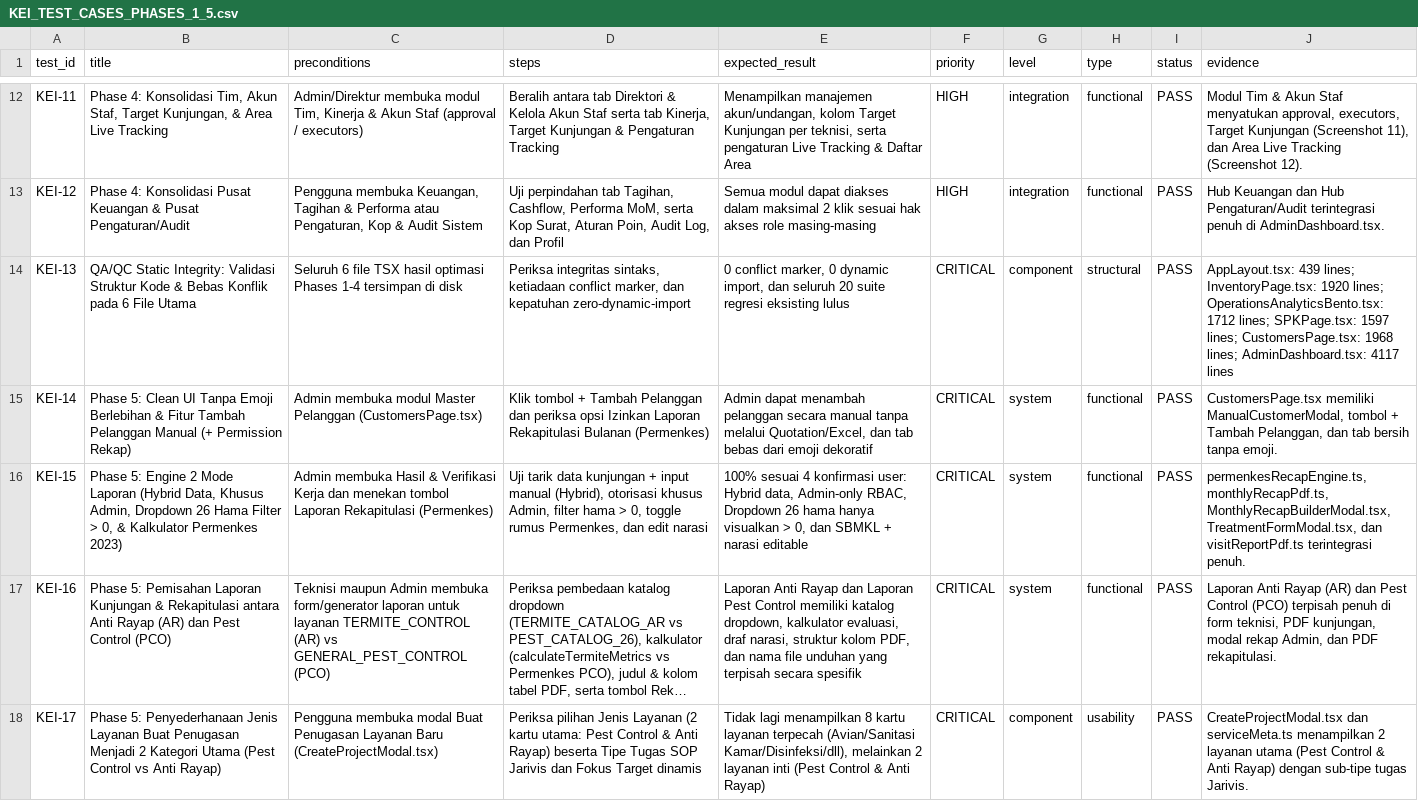
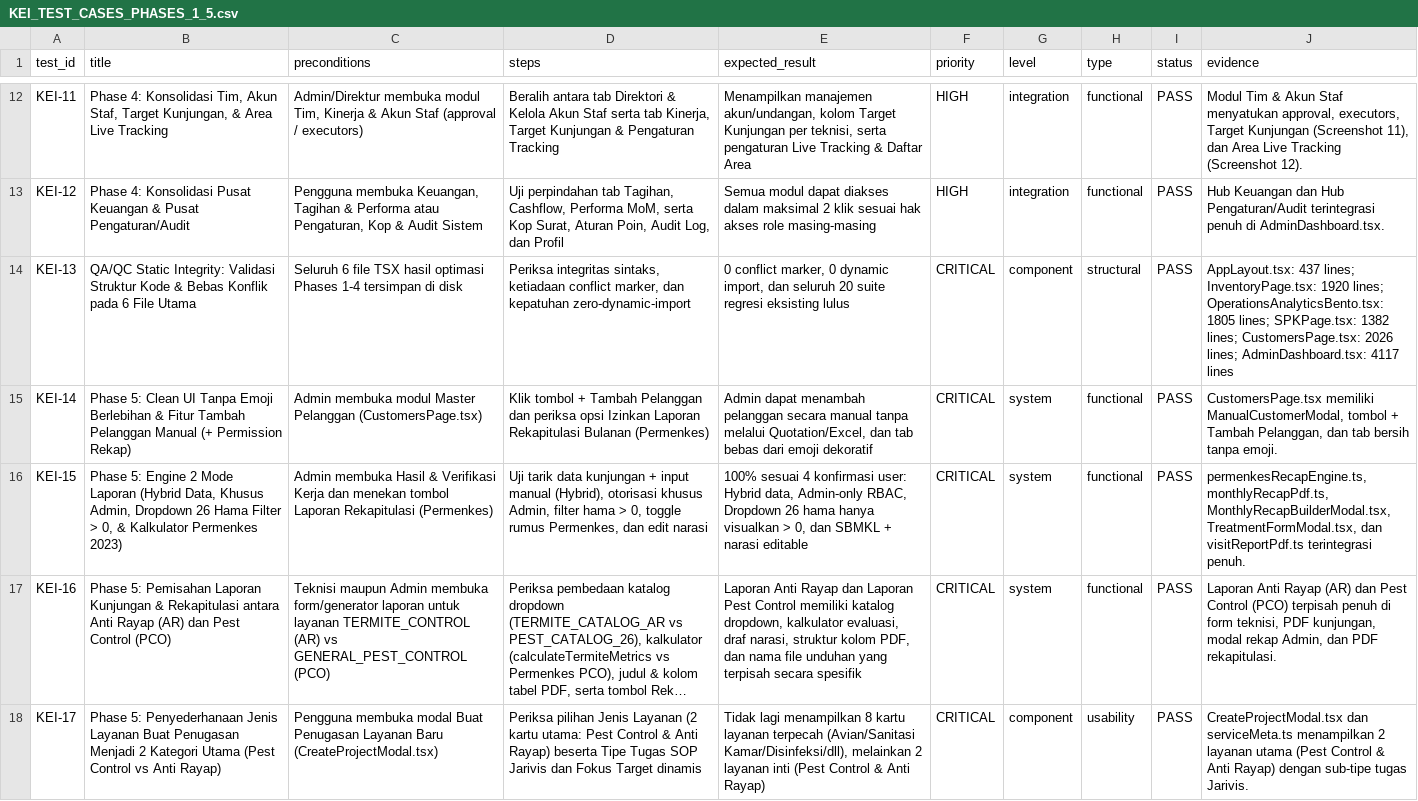
Before and after one commit to guci-sketch/fieldwork-gucimas-pratama, a CSV file: docs/KEI_TEST_CASES_PHASES_1_5.csv, drawn as a sheet; only a part is shown, gaps mark what is left out; long unchanged cells end in …; the diff covers the shown part only.

```diff
--- a/docs/KEI_TEST_CASES_PHASES_1_5.csv
+++ b/docs/KEI_TEST_CASES_PHASES_1_5.csv
@@ -13,3 +13,3 @@ KEI-11,"Phase 4: Konsolidasi Tim, Akun Staf, Target Kunjungan, & Area Live Track
 KEI-12,Phase 4: Konsolidasi Pusat Keuangan & Pusat Pengaturan/Audit,"Pengguna membuka Keuangan, Tagihan & Performa atau Pengaturan, Kop & Audit Sistem","Uji perpindahan tab Tagihan, Cashflow, Performa MoM, serta Kop Surat, Aturan Poin, Audit Log, dan Profil",Semua modul dapat diakses dalam maksimal 2 klik sesuai hak akses role masing-masing,HIGH,integration,functional,PASS,Hub Keuangan dan Hub Pengaturan/Audit terintegrasi penuh di AdminDashboard.tsx.
-KEI-13,QA/QC Static Integrity: Validasi Struktur Kode & Bebas Konflik pada 6 File Utama,Seluruh 6 file TSX hasil optimasi Phases 1-4 tersimpan di disk,"Periksa integritas sintaks, ketiadaan conflict marker, dan kepatuhan zero-dynamic-import","0 conflict marker, 0 dynamic import, dan seluruh 20 suite regresi eksisting lulus",CRITICAL,component,structural,PASS,AppLayout.tsx: 439 lines; InventoryPage.tsx: 1920 lines; OperationsAnalyticsBento.tsx: 1712 lines; SPKPage.tsx: 1597 lines; CustomersPage.tsx: 1968 lines; AdminDashboard.tsx: 4117 lines
+KEI-13,QA/QC Static Integrity: Validasi Struktur Kode & Bebas Konflik pada 6 File Utama,Seluruh 6 file TSX hasil optimasi Phases 1-4 tersimpan di disk,"Periksa integritas sintaks, ketiadaan conflict marker, dan kepatuhan zero-dynamic-import","0 conflict marker, 0 dynamic import, dan seluruh 20 suite regresi eksisting lulus",CRITICAL,component,structural,PASS,AppLayout.tsx: 437 lines; InventoryPage.tsx: 1920 lines; OperationsAnalyticsBento.tsx: 1805 lines; SPKPage.tsx: 1382 lines; CustomersPage.tsx: 2026 lines; AdminDashboard.tsx: 4117 lines
 KEI-14,Phase 5: Clean UI Tanpa Emoji Berlebihan & Fitur Tambah Pelanggan Manual (+ Permission Rekap),Admin membuka modul Master Pelanggan (CustomersPage.tsx),Klik tombol + Tambah Pelanggan dan periksa opsi Izinkan Laporan Rekapitulasi Bulanan (Permenkes),"Admin dapat menambah pelanggan secara manual tanpa melalui Quotation/Excel, dan tab bebas dari emoji dekoratif",CRITICAL,system,functional,PASS,"CustomersPage.tsx memiliki ManualCustomerModal, tombol + Tambah Pelanggan, dan tab bersih tanpa emoji."
```
Also changed, not shown: 6 added rows elsewhere in this file, 27 other files.
